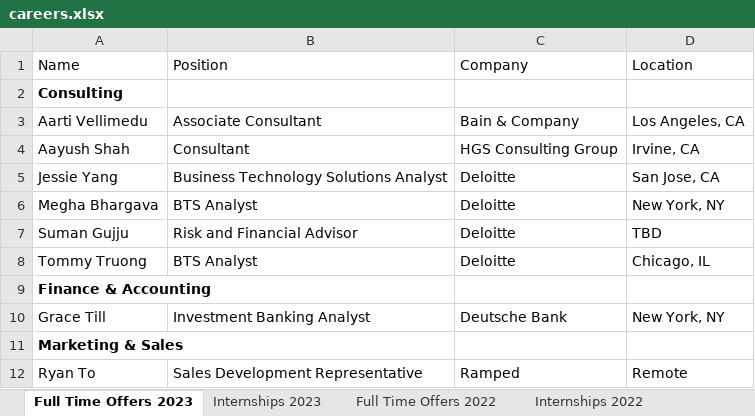
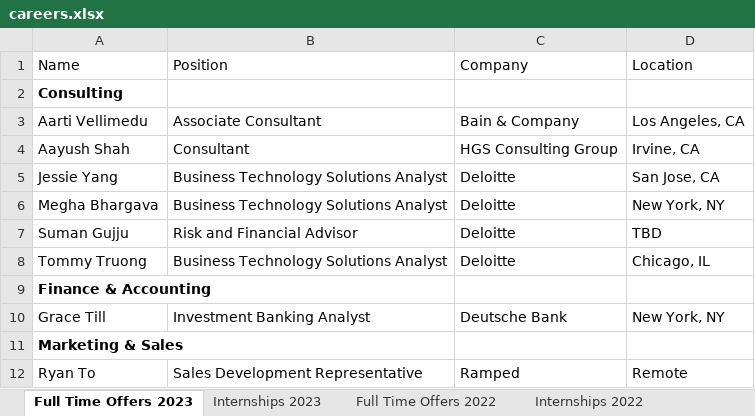
Before and after one commit to dspuci/dspuci-website-gatsby, an Excel workbook: src/data/careers.xlsx, sheet Full Time Offers 2023, drawn as a sheet; values as stored, in another font and other column widths than the file's, no borders; the diff names each change by its address in the sheet, - before the commit and + after, or states it on an @@ line.

Commit message:
Fixed careers

```diff
--- a/src/data/careers.xlsx (sheet Full Time Offers 2023)
+++ b/src/data/careers.xlsx (sheet Full Time Offers 2023)
-B6 (Position): BTS Analyst
+B6 (Position): Business Technology Solutions Analyst
-B8 (Position): BTS Analyst
+B8 (Position): Business Technology Solutions Analyst
```
